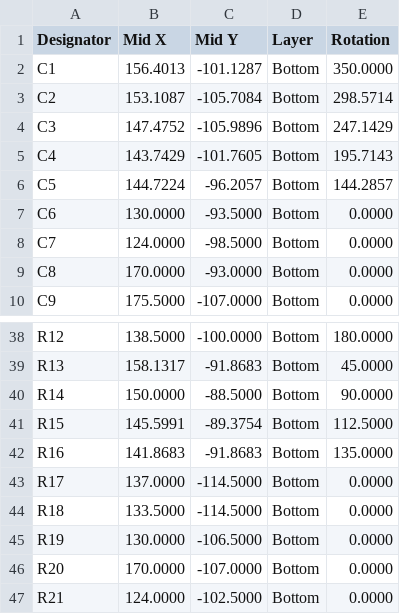
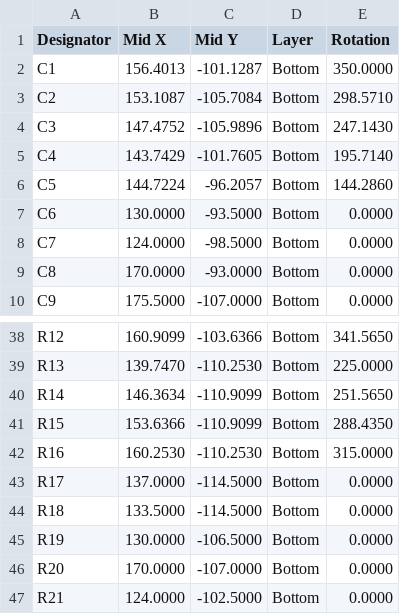
Before and after one commit to ranveerlabs/morphcpu, a CSV file: hardware/fab_output/morphcpu-cpl.csv, drawn as a sheet; only a part is shown, gaps mark what is left out; the diff covers the shown part only; the diff names each change by its address in the sheet, - before the commit and + after, or states it on an @@ line.

```diff
--- a/hardware/fab_output/morphcpu-cpl.csv
+++ b/hardware/fab_output/morphcpu-cpl.csv
-E3 (Rotation): 298.5714
+E3 (Rotation): 298.5710
-E4 (Rotation): 247.1429
+E4 (Rotation): 247.1430
-E5 (Rotation): 195.7143
+E5 (Rotation): 195.7140
-E6 (Rotation): 144.2857
+E6 (Rotation): 144.2860
-B38 (Mid X): 138.5000
+B38 (Mid X): 160.9099
-C38 (Mid Y): -100.0000
+C38 (Mid Y): -103.6366
-E38 (Rotation): 180.0000
+E38 (Rotation): 341.5650
-B39 (Mid X): 158.1317
+B39 (Mid X): 139.7470
-C39 (Mid Y): -91.8683
+C39 (Mid Y): -110.2530
-E39 (Rotation): 45.0000
+E39 (Rotation): 225.0000
-B40 (Mid X): 150.0000
+B40 (Mid X): 146.3634
-C40 (Mid Y): -88.5000
+C40 (Mid Y): -110.9099
-E40 (Rotation): 90.0000
+E40 (Rotation): 251.5650
-B41 (Mid X): 145.5991
+B41 (Mid X): 153.6366
-C41 (Mid Y): -89.3754
+C41 (Mid Y): -110.9099
-E41 (Rotation): 112.5000
+E41 (Rotation): 288.4350
-B42 (Mid X): 141.8683
+B42 (Mid X): 160.2530
-C42 (Mid Y): -91.8683
+C42 (Mid Y): -110.2530
-E42 (Rotation): 135.0000
+E42 (Rotation): 315.0000
```
Also changed, not shown: 33 edited cells elsewhere in this file, 9 other files.
